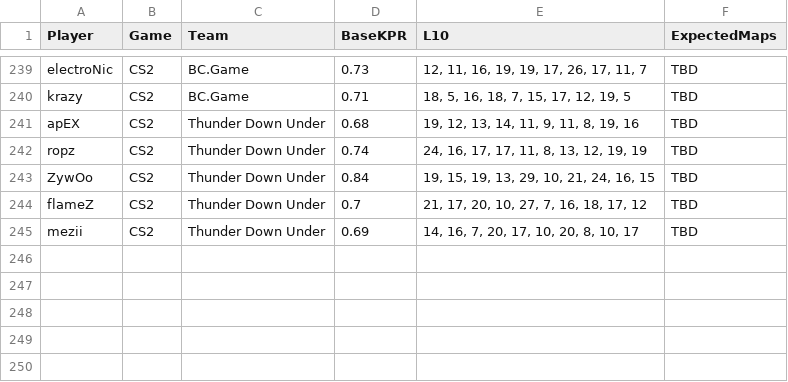
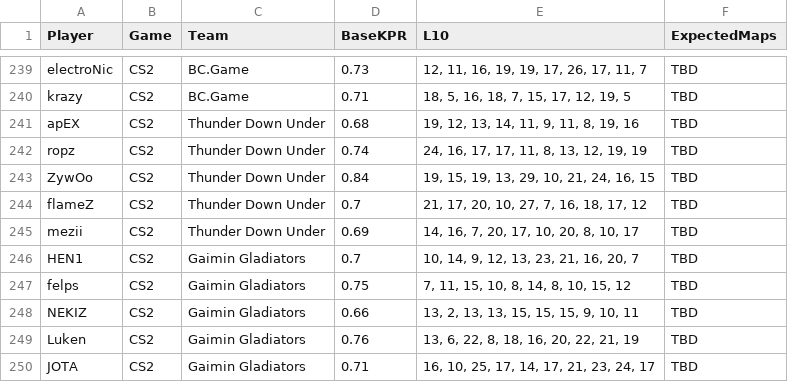
Before and after one commit to SleeperKid/cs2-Prop-Grader, a CSV file: daily_stats.csv, drawn as a sheet; only a part is shown, gaps mark what is left out; the diff names each change by its address in the sheet, - before the commit and + after, or states it on an @@ line.

```diff
--- a/daily_stats.csv
+++ b/daily_stats.csv
+row 246: HEN1 | CS2 | Gaimin Gladiators | 0.7 | 10, 14, 9, 12, 13, 23, 21, 16, 20, 7 | TBD
+row 247: felps | CS2 | Gaimin Gladiators | 0.75 | 7, 11, 15, 10, 8, 14, 8, 10, 15, 12 | TBD
+row 248: NEKIZ | CS2 | Gaimin Gladiators | 0.66 | 13, 2, 13, 13, 15, 15, 15, 9, 10, 11 | TBD
+row 249: Luken | CS2 | Gaimin Gladiators | 0.76 | 13, 6, 22, 8, 18, 16, 20, 22, 21, 19 | TBD
+row 250: JOTA | CS2 | Gaimin Gladiators | 0.71 | 16, 10, 25, 17, 14, 17, 21, 23, 24, 17 | TBD
```
